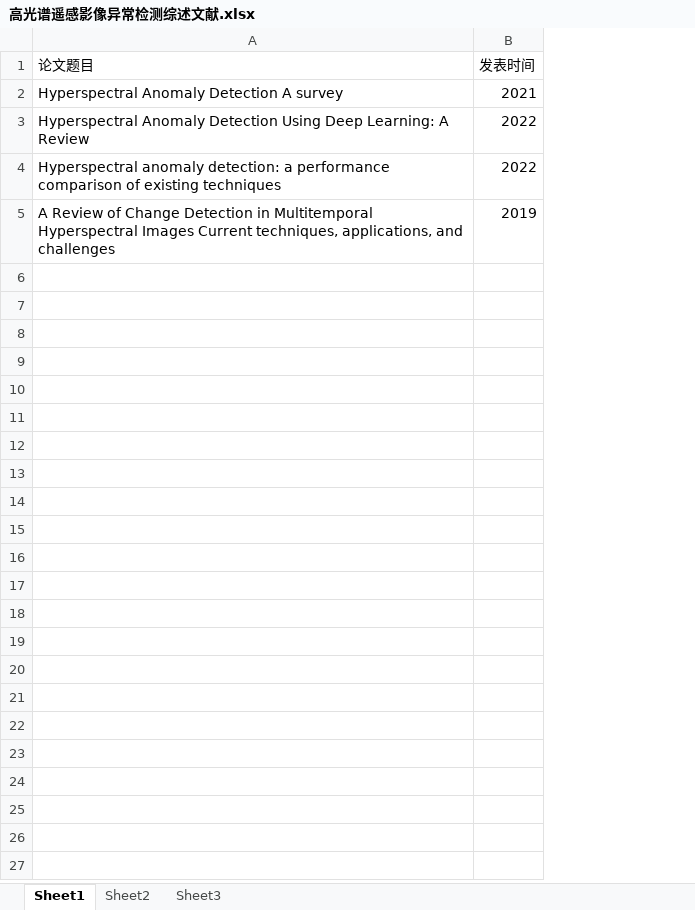
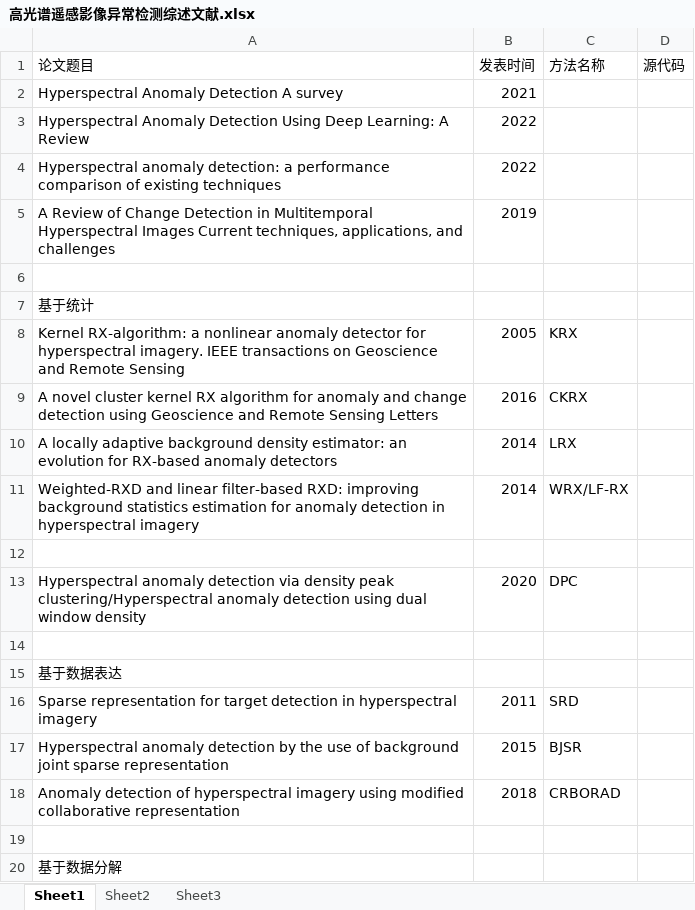
Before and after one commit to mingze-great/EnglishEasy, an Excel workbook: 高光谱遥感影像异常检测综述文献.xlsx, sheet Sheet1, drawn as a sheet; only a part is shown; values as stored, in another font and other column widths than the file's, no borders; the diff covers the shown part only; the diff names each change by its address in the sheet, - before the commit and + after, or states it on an @@ line.

```diff
--- a/高光谱遥感影像异常检测综述文献.xlsx (sheet Sheet1)
+++ b/高光谱遥感影像异常检测综述文献.xlsx (sheet Sheet1)
+column C (方法名称), empty
+column D (源代码), empty
+row 6: (empty)
+row 7: 基于统计
+row 8: Kernel RX-algorithm: a nonlinear anomaly detector for hyperspectral imagery. IEEE transactions on Geoscience and Remote Sensing | 2005 | KRX
+row 9: A novel cluster kernel RX algorithm for anomaly and change detection using Geoscience and Remote Sensing Letters | 2016 | CKRX
+row 10: A locally adaptive background density estimator: an evolution for RX-based anomaly detectors | 2014 | LRX
+row 11: Weighted-RXD and linear filter-based RXD: improving background statistics estimation for anomaly detection in hyperspectral imagery | 2014 | WRX/LF-RX
+row 12: (empty)
+row 13: Hyperspectral anomaly detection via density peak clustering/Hyperspectral anomaly detection using dual window density | 2020 | DPC
+row 14: (empty)
+row 15: 基于数据表达
+row 16: Sparse representation for target detection in hyperspectral imagery | 2011 | SRD
+row 17: Hyperspectral anomaly detection by the use of background joint sparse representation | 2015 | BJSR
+row 18: Anomaly detection of hyperspectral imagery using modified collaborative representation | 2018 | CRBORAD
+row 19: (empty)
+row 20: 基于数据分解
```
Also changed, not shown: 55 added rows elsewhere in this sheet, 2 other files.
